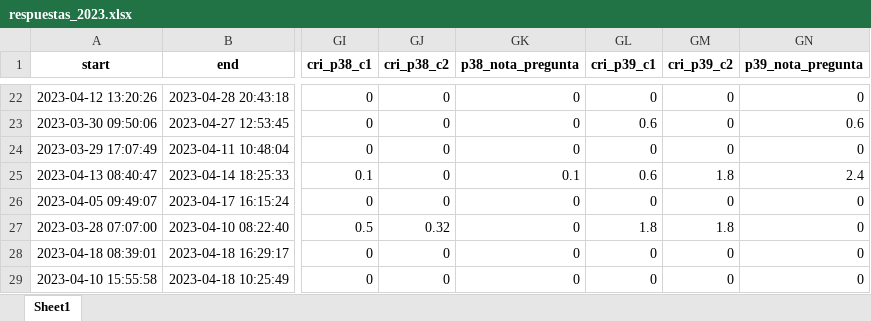
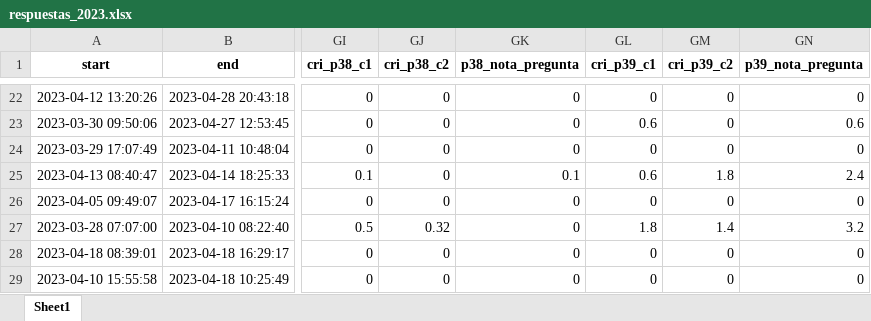
Before and after one commit to Juanjomarg/Aplicativo-Visualizacion-Respuestas-IIP2023, an Excel workbook: files/respuestas/2023/respuestas_2023.xlsx, sheet Sheet1, drawn as a sheet; only a part is shown, gaps mark what is left out; values as stored, in another font and other column widths than the file's, no borders; the diff names each change by its address in the sheet, - before the commit and + after, or states it on an @@ line.

```diff
--- a/files/respuestas/2023/respuestas_2023.xlsx (sheet Sheet1)
+++ b/files/respuestas/2023/respuestas_2023.xlsx (sheet Sheet1)
-GM27 (cri_p39_c2): 1.8
+GM27 (cri_p39_c2): 1.4
-GN27 (p39_nota_pregunta): 0
+GN27 (p39_nota_pregunta): 3.2
```
Also changed, not shown: files/resultados/2023/resultados_2023.xlsx, files/separadas/repeat_p38.xlsx, 5 other files.
